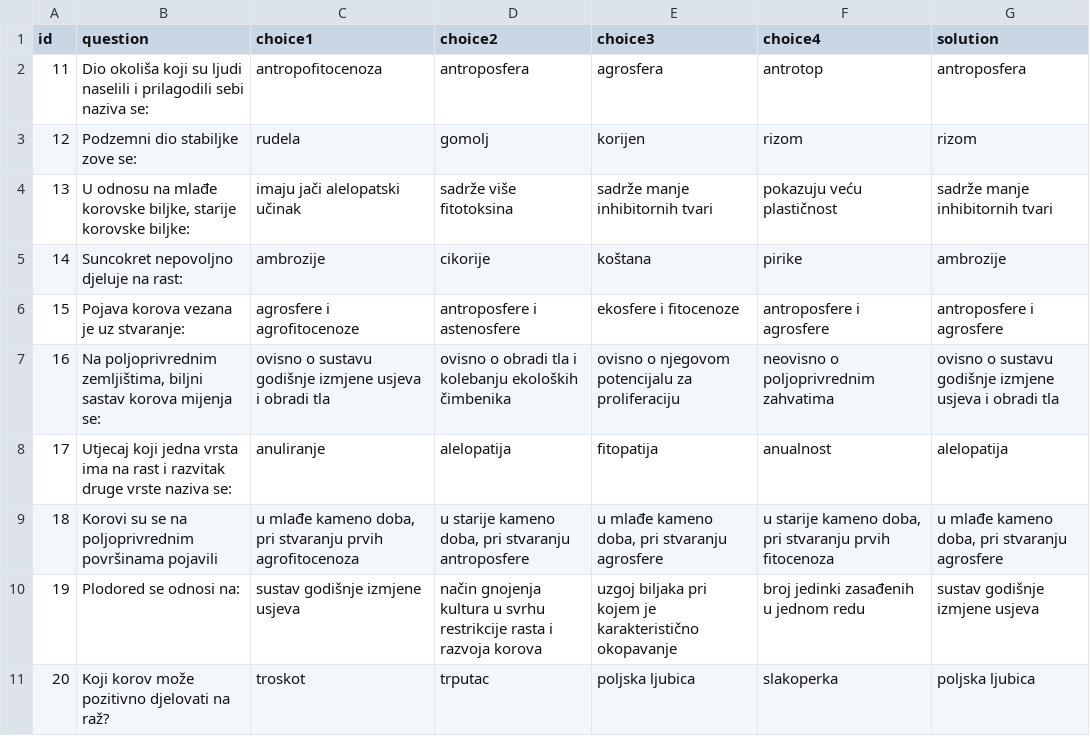
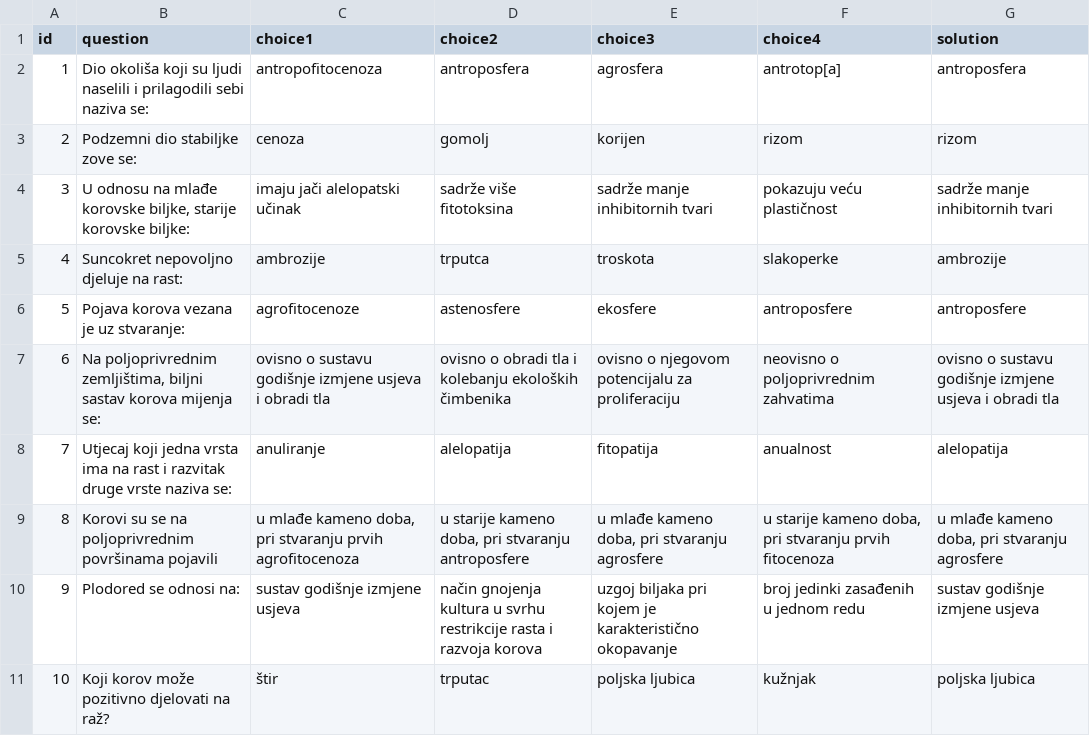
Before and after one commit to ffzg-erudito/inter-testing-feedback-2018, a CSV file: scripts/exp-application/fwt_oTree/fwt_test2/test2.csv, drawn as a sheet.

```diff
--- a/scripts/exp-application/fwt_oTree/fwt_test2/test2.csv
+++ b/scripts/exp-application/fwt_oTree/fwt_test2/test2.csv
@@ -1,11 +1,11 @@
 id,question,choice1,choice2,choice3,choice4,solution
-11,Dio okoliša koji su ljudi naselili i prilagodili sebi naziva se:,antropofitocenoza,antroposfera,agrosfera,antrotop,antroposfera
-12,Podzemni dio stabiljke zove se:,rudela,gomolj,korijen,rizom,rizom
-13,"U odnosu na mlađe korovske biljke, starije korovske biljke:",imaju jači alelopatski učinak,sadrže više fitotoksina,sadrže manje inhibitornih tvari,pokazuju veću plastičnost,sadrže manje inhibitornih tvari
-14,Suncokret nepovoljno djeluje na rast:,ambrozije,cikorije,koštana,pirike,ambrozije
-15,Pojava korova vezana je uz stvaranje:,agrosfere i agrofitocenoze,antroposfere i astenosfere,ekosfere i fitocenoze,antroposfere i agrosfere,antroposfere i agrosfere
-16,"Na poljoprivrednim zemljištima, biljni sastav korova mijenja se:",ovisno o sustavu godišnje izmjene usjeva i obradi tla,ovisno o obradi tla i kolebanju ekoloških čimbenika,ovisno o njegovom potencijalu za proliferaciju,neovisno o poljoprivrednim zahvatima,ovisno o sustavu godišnje izmjene usjeva i obradi tla
-17,Utjecaj koji jedna vrsta ima na rast i razvitak druge vrste naziva se:,anuliranje,alelopatija,fitopatija,anualnost,alelopatija
-18,Korovi su se na poljoprivrednim površinama pojavili,"u mlađe kameno doba, pri stvaranju prvih agrofitocenoza","u starije kameno doba, pri stvaranju antroposfere","u mlađe kameno doba, pri stvaranju agrosfere","u starije kameno doba, pri stvaranju prvih fitocenoza","u mlađe kameno doba, pri stvaranju agrosfere"
-19,Plodored se odnosi na:,sustav godišnje izmjene usjeva,način gnojenja kultura u svrhu restrikcije rasta i razvoja korova,uzgoj biljaka pri kojem je karakteristično okopavanje,broj jedinki zasađenih u jednom redu,sustav godišnje izmjene usjeva
-20,Koji korov može pozitivno djelovati na raž?,troskot,trputac,poljska ljubica,slakoperka,poljska ljubica
+1,Dio okoliša koji su ljudi naselili i prilagodili sebi naziva se:,antropofitocenoza,antroposfera,agrosfera,antrotop[a],antroposfera
+2,Podzemni dio stabiljke zove se:,cenoza,gomolj,korijen,rizom,rizom
+3,"U odnosu na mlađe korovske biljke, starije korovske biljke:",imaju jači alelopatski učinak,sadrže više fitotoksina,sadrže manje inhibitornih tvari,pokazuju veću plastičnost,sadrže manje inhibitornih tvari
+4,Suncokret nepovoljno djeluje na rast:,ambrozije,trputca,troskota,slakoperke,ambrozije
+5,Pojava korova vezana je uz stvaranje:,agrofitocenoze,astenosfere,ekosfere,antroposfere,antroposfere
+6,"Na poljoprivrednim zemljištima, biljni sastav korova mijenja se:",ovisno o sustavu godišnje izmjene usjeva i obradi tla,ovisno o obradi tla i kolebanju ekoloških čimbenika,ovisno o njegovom potencijalu za proliferaciju,neovisno o poljoprivrednim zahvatima,ovisno o sustavu godišnje izmjene usjeva i obradi tla
+7,Utjecaj koji jedna vrsta ima na rast i razvitak druge vrste naziva se:,anuliranje,alelopatija,fitopatija,anualnost,alelopatija
+8,Korovi su se na poljoprivrednim površinama pojavili,"u mlađe kameno doba, pri stvaranju prvih agrofitocenoza","u starije kameno doba, pri stvaranju antroposfere","u mlađe kameno doba, pri stvaranju agrosfere","u starije kameno doba, pri stvaranju prvih fitocenoza","u mlađe kameno doba, pri stvaranju agrosfere"
+9,Plodored se odnosi na:,sustav godišnje izmjene usjeva,način gnojenja kultura u svrhu restrikcije rasta i razvoja korova,uzgoj biljaka pri kojem je karakteristično okopavanje,broj jedinki zasađenih u jednom redu,sustav godišnje izmjene usjeva
+10,Koji korov može pozitivno djelovati na raž?,štir,trputac,poljska ljubica,kužnjak,poljska ljubica
```
Also changed, not shown: scripts/exp-application/fwt_oTree/fwt_practice/test0_gk.csv, scripts/exp-application/fwt_oTree/fwt_test1/test1.csv, 10 other files.
